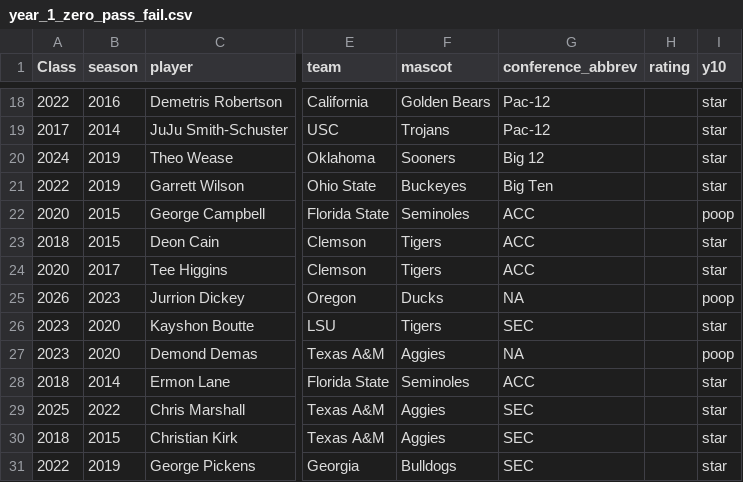
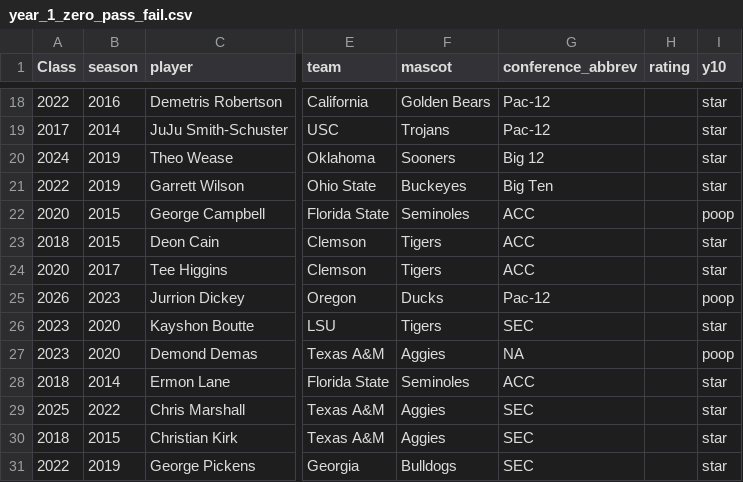
Before and after one commit to JerrickBackous/campus2canton-data, a CSV file: csv/year_1_zero_pass_fail.csv, drawn as a sheet; only a part is shown, gaps mark what is left out; the diff names each change by its address in the sheet, - before the commit and + after, or states it on an @@ line.

Commit message:
Update from https://github.com/JerrickBackous/college_data_updateR/commit/915fd754ca17e644d05207185b5a4d295166ce21

```diff
--- a/csv/year_1_zero_pass_fail.csv
+++ b/csv/year_1_zero_pass_fail.csv
-G25 (conference_abbrev): NA
+G25 (conference_abbrev): Pac-12
```
Also changed, not shown: 15 other files.
